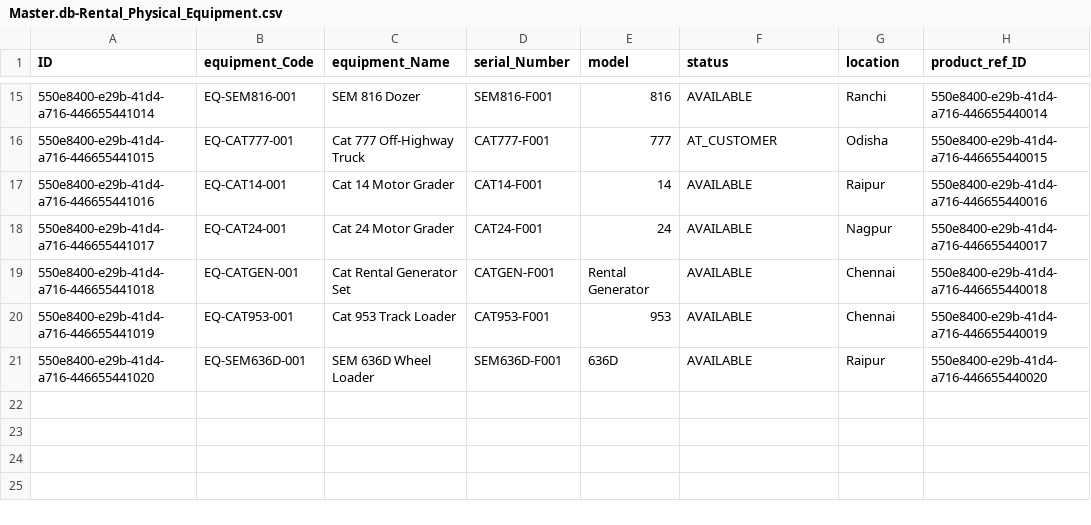
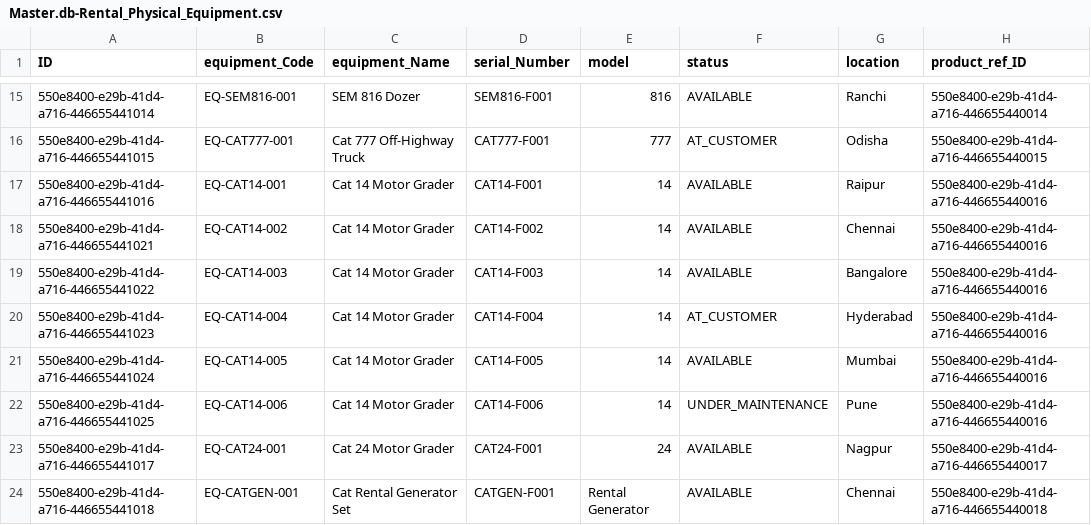
Before and after one commit to Ramila-S-LT/Proposal-and-Bidding-System-Application, a CSV file: db/data/Master.db-Rental_Physical_Equipment.csv, drawn as a sheet; only a part is shown, gaps mark what is left out; the shorter side is filled out with more unchanged rows; the diff names each change by its address in the sheet, - before the commit and + after, or states it on an @@ line.

```diff
--- a/db/data/Master.db-Rental_Physical_Equipment.csv
+++ b/db/data/Master.db-Rental_Physical_Equipment.csv
+row 18: 550e8400-e29b-41d4-a716-446655441021 | EQ-CAT14-002 | Cat 14 Motor Grader | CAT14-F002 | 14 | AVAILABLE | Chennai | 550e8400-e29b-41d4-a716-446655440016
+row 19: 550e8400-e29b-41d4-a716-446655441022 | EQ-CAT14-003 | Cat 14 Motor Grader | CAT14-F003 | 14 | AVAILABLE | Bangalore | 550e8400-e29b-41d4-a716-446655440016
+row 20: 550e8400-e29b-41d4-a716-446655441023 | EQ-CAT14-004 | Cat 14 Motor Grader | CAT14-F004 | 14 | AT_CUSTOMER | Hyderabad | 550e8400-e29b-41d4-a716-446655440016
+row 21: 550e8400-e29b-41d4-a716-446655441024 | EQ-CAT14-005 | Cat 14 Motor Grader | CAT14-F005 | 14 | AVAILABLE | Mumbai | 550e8400-e29b-41d4-a716-446655440016
+row 22: 550e8400-e29b-41d4-a716-446655441025 | EQ-CAT14-006 | Cat 14 Motor Grader | CAT14-F006 | 14 | UNDER_MAINTENANCE | Pune | 550e8400-e29b-41d4-a716-446655440016
```
Also changed, not shown: db/data/Master.db-ProposalItems.csv, db/data/Master.db-Proposals.csv, 4 other files.
